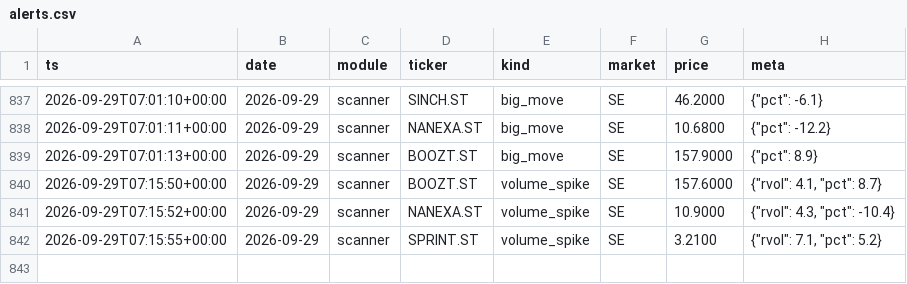
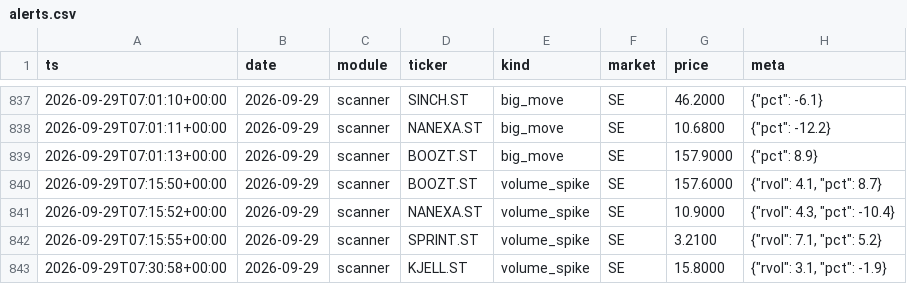
Before and after one commit to Q-stocks/borsvakt, a CSV file: log/alerts.csv, drawn as a sheet; only a part is shown, gaps mark what is left out.

```diff
--- a/log/alerts.csv
+++ b/log/alerts.csv
@@ -842 +842,2 @@ ts,date,module,ticker,kind,market,price,meta
 2026-09-29T07:15:55+00:00,2026-09-29,scanner,SPRINT.ST,volume_spike,SE,3.2100,"{""rvol"": 7.1, ""pct"": 5.2}"
+2026-09-29T07:30:58+00:00,2026-09-29,scanner,KJELL.ST,volume_spike,SE,15.8000,"{""rvol"": 3.1, ""pct"": -1.9}"
```
Also changed, not shown: 1 other file.
